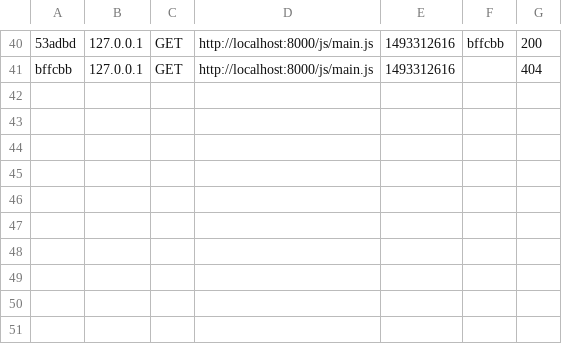
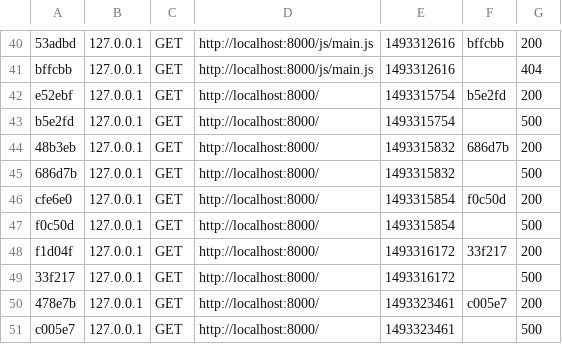
Before and after one commit to WildCodeSchool/lyon-php-ORF-hackathon2, a CSV file: var/cache/dev/profiler/index.csv, drawn as a sheet; only a part is shown, gaps mark what is left out; the diff names each change by its address in the sheet, - before the commit and + after, or states it on an @@ line.

```diff
--- a/var/cache/dev/profiler/index.csv
+++ b/var/cache/dev/profiler/index.csv
+row 42: e52ebf | 127.0.0.1 | GET | http://localhost:8000/ | 1493315754 | b5e2fd | 200
+row 43: b5e2fd | 127.0.0.1 | GET | http://localhost:8000/ | 1493315754 |  | 500
+row 44: 48b3eb | 127.0.0.1 | GET | http://localhost:8000/ | 1493315832 | 686d7b | 200
+row 45: 686d7b | 127.0.0.1 | GET | http://localhost:8000/ | 1493315832 |  | 500
+row 46: cfe6e0 | 127.0.0.1 | GET | http://localhost:8000/ | 1493315854 | f0c50d | 200
+row 47: f0c50d | 127.0.0.1 | GET | http://localhost:8000/ | 1493315854 |  | 500
+row 48: f1d04f | 127.0.0.1 | GET | http://localhost:8000/ | 1493316172 | 33f217 | 200
+row 49: 33f217 | 127.0.0.1 | GET | http://localhost:8000/ | 1493316172 |  | 500
+row 50: 478e7b | 127.0.0.1 | GET | http://localhost:8000/ | 1493323461 | c005e7 | 200
+row 51: c005e7 | 127.0.0.1 | GET | http://localhost:8000/ | 1493323461 |  | 500
```
Also changed, not shown: 45 other files.
